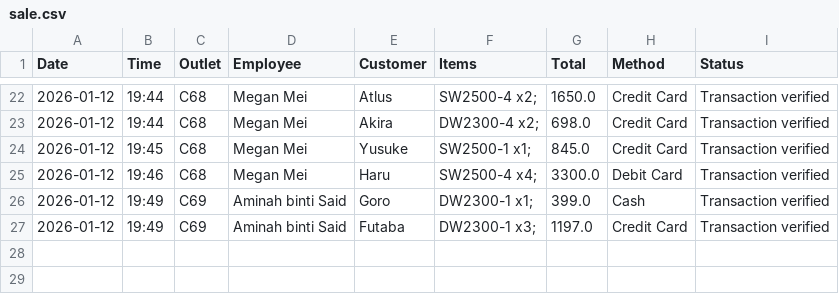
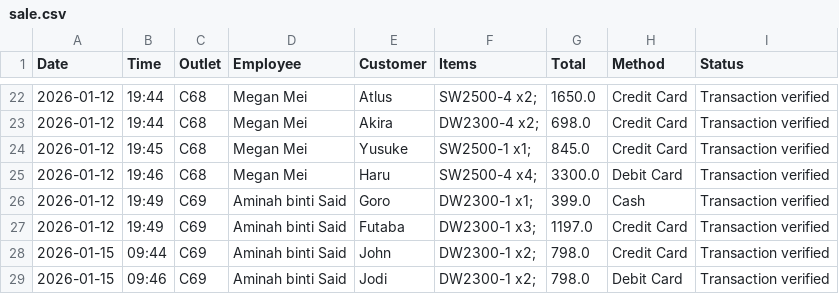
Before and after one commit to nurin1732/G4PROJECT, a CSV file: data/sale.csv, drawn as a sheet; only a part is shown, gaps mark what is left out; the diff names each change by its address in the sheet, - before the commit and + after, or states it on an @@ line.

Commit message:
added sales history

```diff
--- a/data/sale.csv
+++ b/data/sale.csv
+row 28: 2026-01-15 | 09:44 | C69 | Aminah binti Said | John | DW2300-1 x2; | 798.0 | Credit Card | Transaction verified
+row 29: 2026-01-15 | 09:46 | C69 | Aminah binti Said | Jodi | DW2300-1 x2; | 798.0 | Debit Card | Transaction verified
```
